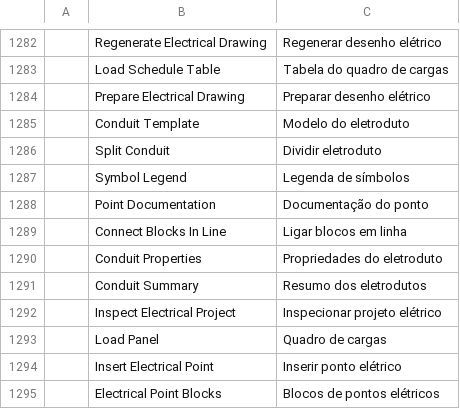
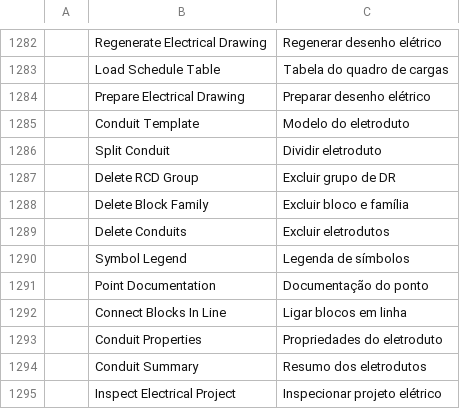
Before and after one commit to Eng-JulioFerreira/FREE-ELETRICA, a TSV file: cadcraft/crates/ui-egui/src/i18n/pt_br.tsv, drawn as a sheet; only a part is shown, gaps mark what is left out; the shorter side is filled out with more unchanged rows.

```diff
--- a/cadcraft/crates/ui-egui/src/i18n/pt_br.tsv
+++ b/cadcraft/crates/ui-egui/src/i18n/pt_br.tsv
@@ -1286,2 +1286,5 @@
 	Split Conduit	Dividir eletroduto
+	Delete RCD Group	Excluir grupo de DR
+	Delete Block Family	Excluir bloco e família
+	Delete Conduits	Excluir eletrodutos
 	Symbol Legend	Legenda de símbolos
```
Also changed, not shown: cadcraft/crates/ui-egui/src/i18n/uk.tsv, 9 other files.
